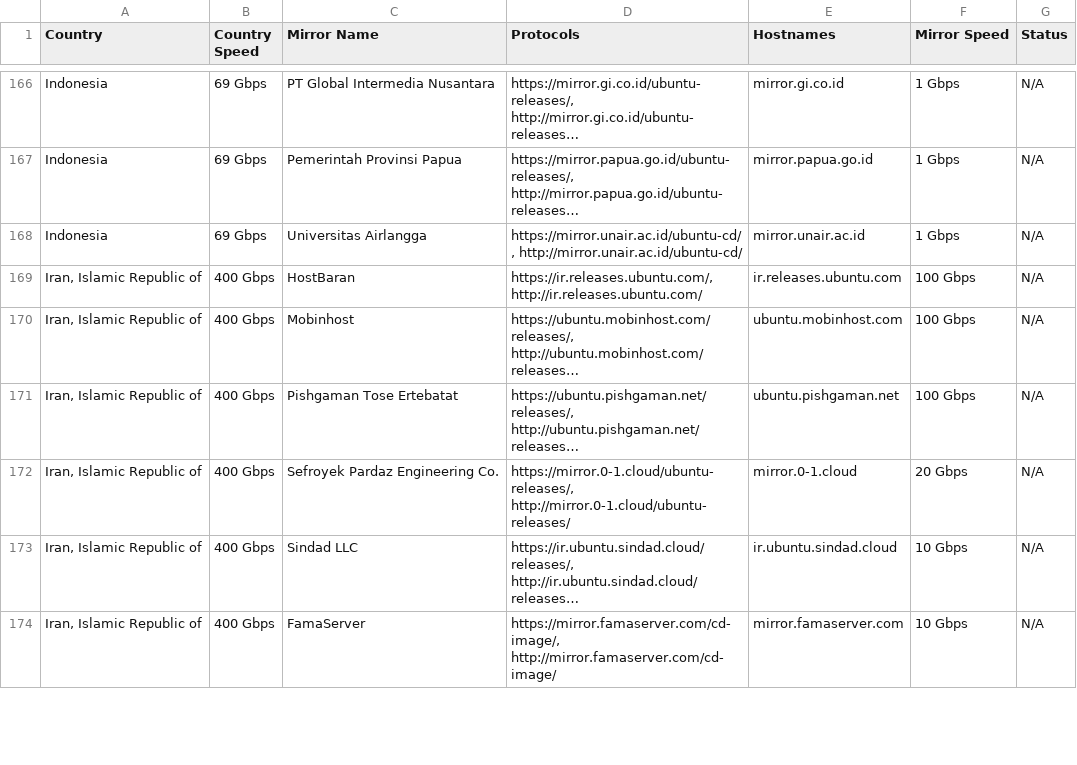
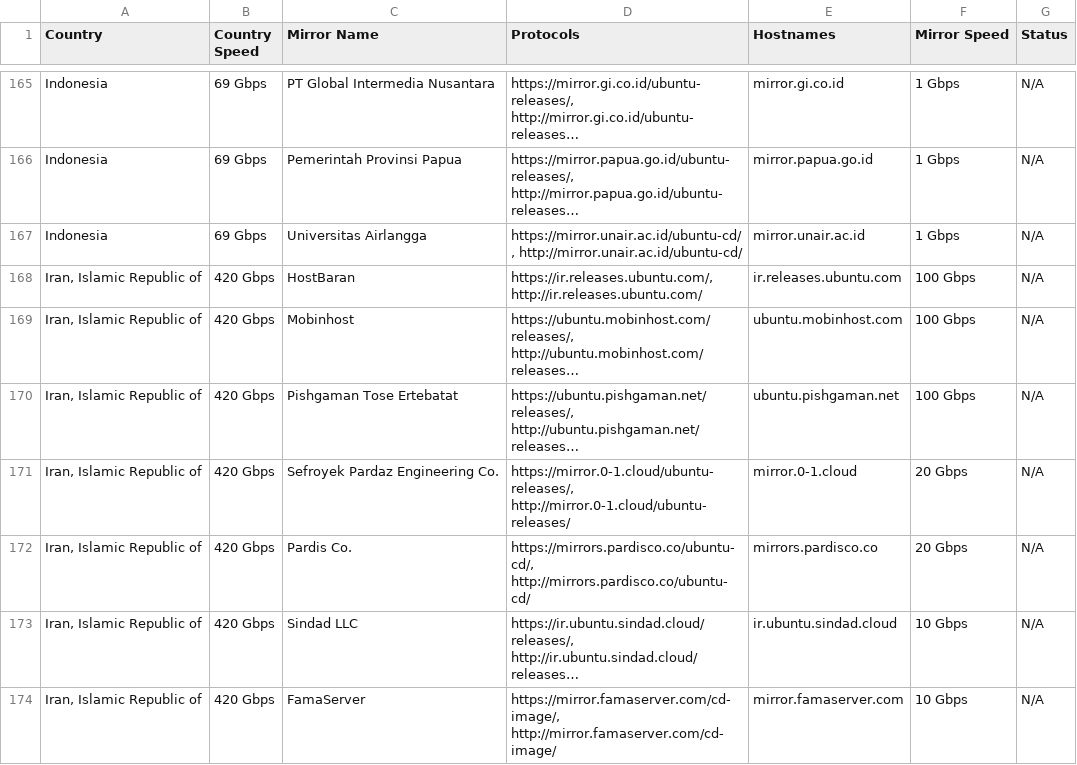
Before and after one commit to crazyuploader/Ubuntu-Mirrors-Scraper, a CSV file: data/mirrors/cd/servers.csv, drawn as a sheet; only a part is shown, gaps mark what is left out; long unchanged cells end in …; addresses are those after the commit; the diff covers the shown part only; the diff names each change by its address in the sheet, - before the commit and + after, or states it on an @@ line.

```diff
--- a/data/mirrors/cd/servers.csv
+++ b/data/mirrors/cd/servers.csv
-B168:B171 (Country Speed): 400 Gbps
+B168:B171 (Country Speed): 420 Gbps
+row 172: Iran, Islamic Republic of | 420 Gbps | Pardis Co. | https://mirrors.pardisco.co/ubuntu-cd/, http://mirrors.pardisco.co/ubuntu-cd/ | mirrors.pardisco.co | 20 Gbps | N/A
-B173:B174 (Country Speed): 400 Gbps
+B173:B174 (Country Speed): 420 Gbps
```
Also changed, not shown: 5 added rows, 2 removed rows and 49 edited cells elsewhere in this file, data/mirrors/archive/servers.csv, 4 other files.
